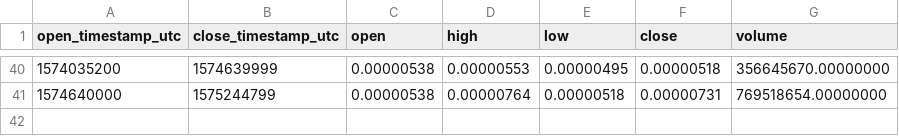
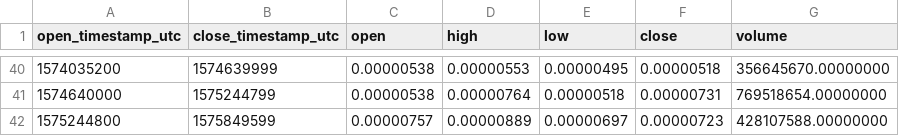
Before and after one commit to cryptobigbro/binance-FETBTC, a CSV file: binance-FETBTC-1w.csv, drawn as a sheet; only a part is shown, gaps mark what is left out; the diff names each change by its address in the sheet, - before the commit and + after, or states it on an @@ line.

```diff
--- a/binance-FETBTC-1w.csv
+++ b/binance-FETBTC-1w.csv
+row 42: 1575244800 | 1575849599 | 0.00000757 | 0.00000889 | 0.00000697 | 0.00000723 | 428107588.00000000
```
Also changed, not shown: binance-FETBTC-1d.csv, binance-FETBTC-1h.csv.
